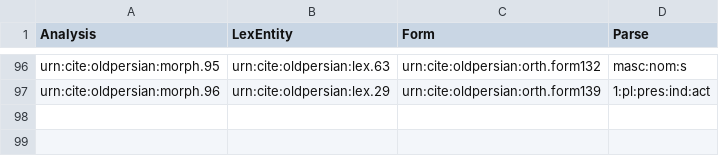
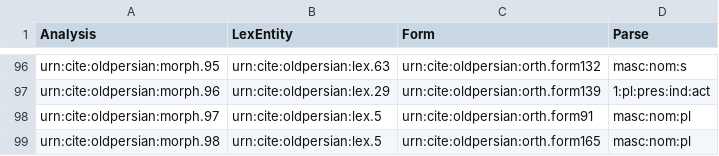
Before and after one commit to neelsmith/op, a CSV file: collections/morph.csv, drawn as a sheet; only a part is shown, gaps mark what is left out.

Commit message:
update lexicon

```diff
--- a/collections/morph.csv
+++ b/collections/morph.csv
@@ -97 +97,3 @@ urn:cite:oldpersian:morph.95,urn:cite:oldpersian:lex.63,urn:cite:oldpersian:orth
 urn:cite:oldpersian:morph.96,urn:cite:oldpersian:lex.29,urn:cite:oldpersian:orth.form139,1:pl:pres:ind:act
+urn:cite:oldpersian:morph.97,urn:cite:oldpersian:lex.5,urn:cite:oldpersian:orth.form91,masc:nom:pl
+urn:cite:oldpersian:morph.98,urn:cite:oldpersian:lex.5,urn:cite:oldpersian:orth.form165,masc:nom:pl
```
